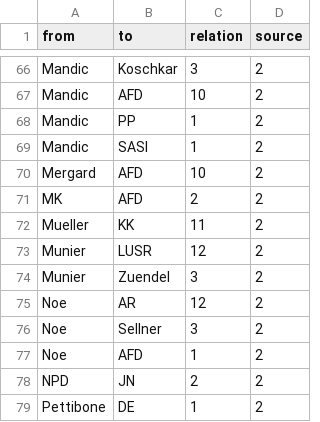
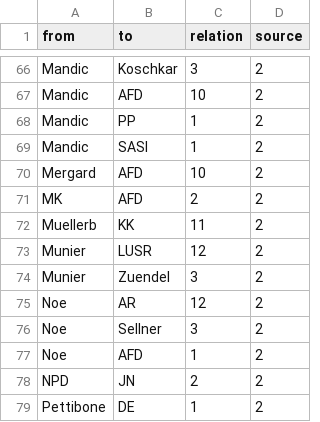
Before and after one commit to darfmansagen/Netzwerkprojekt, a CSV file: IB-Buch _ FRED - Edges.csv, drawn as a sheet; only a part is shown, gaps mark what is left out.

Commit message:
Update IB-Buch _ FRED - Edges.csv

```diff
--- a/IB-Buch _ FRED - Edges.csv
+++ b/IB-Buch _ FRED - Edges.csv
@@ -71,3 +71,3 @@ Mergard,AFD,10,2
 MK,AFD,2,2
-Mueller,KK,11,2
+Muellerb,KK,11,2
 Munier,LUSR,12,2
```
